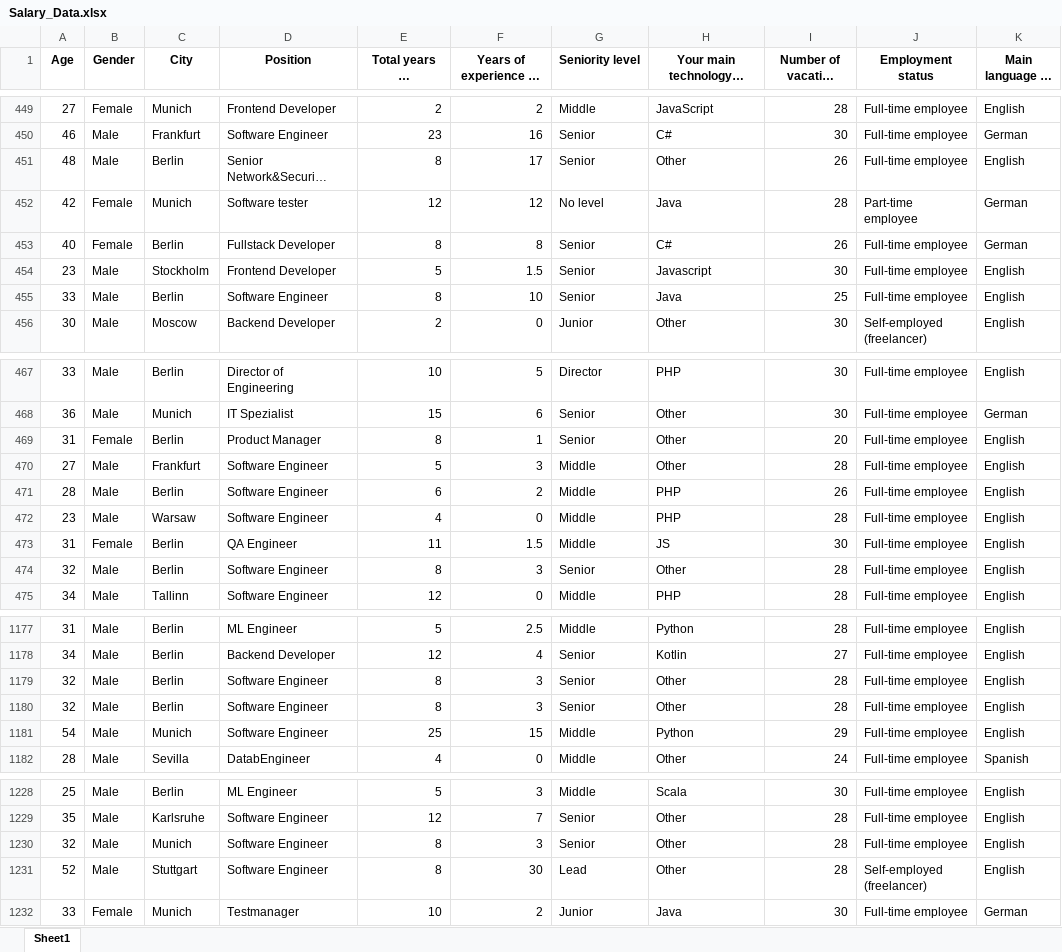
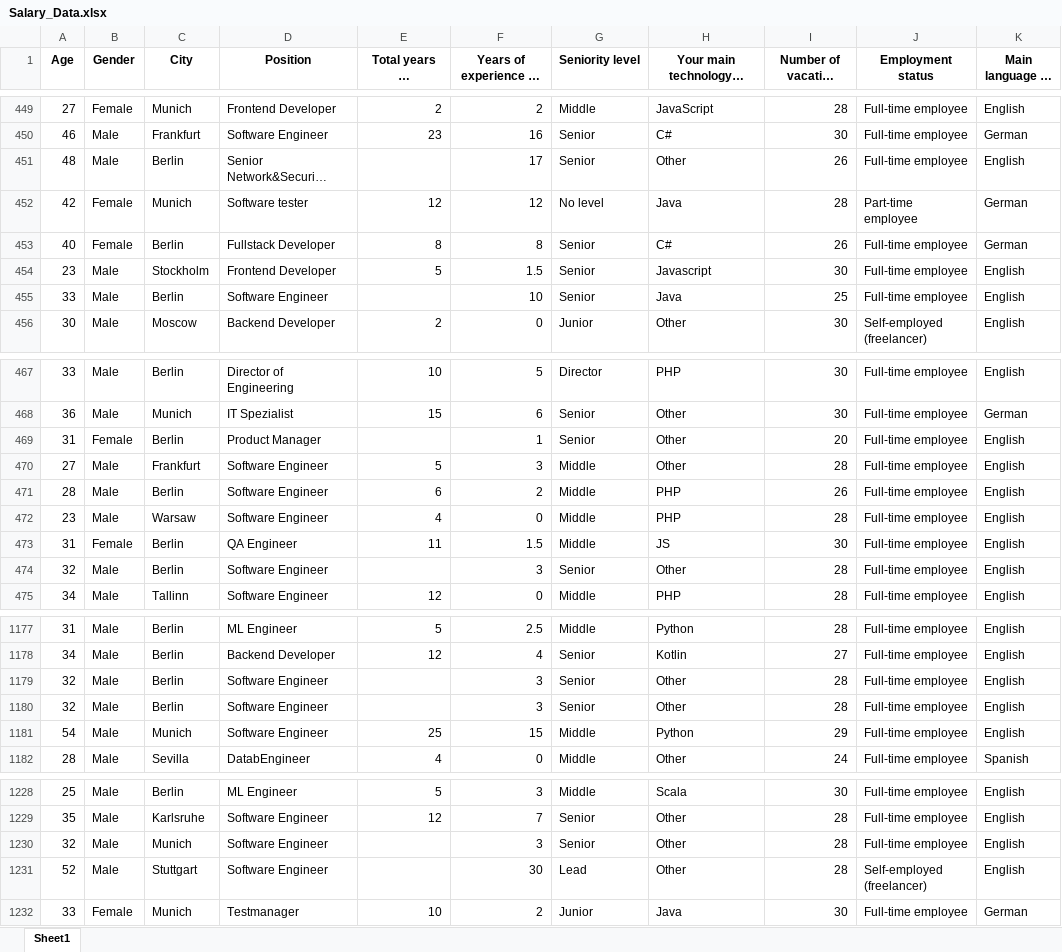
Before and after one commit to SidhST12/ItML_Asn_2_Students, an Excel workbook: Salary_Data.xlsx, sheet Sheet1, drawn as a sheet; only a part is shown, gaps mark what is left out; long unchanged cells end in …; values as stored, in another font and other column widths than the file's, no borders; the diff covers the shown part only; the diff names each change by its address in the sheet, - before the commit and + after, or states it on an @@ line.

```diff
--- a/Salary_Data.xlsx (sheet Sheet1)
+++ b/Salary_Data.xlsx (sheet Sheet1)
-E451 (Total years of experience): 8
+E451 (Total years of experience): (empty)
-E455 (Total years of experience): 8
+E455 (Total years of experience): (empty)
-E469 (Total years of experience): 8
+E469 (Total years of experience): (empty)
-E474 (Total years of experience): 8
+E474 (Total years of experience): (empty)
-E1179:E1180 (Total years of experience): 8
+E1179:E1180 (Total years of experience): (empty)
-E1230:E1231 (Total years of experience): 8
+E1230:E1231 (Total years of experience): (empty)
```
Also changed, not shown: 15 edited cells elsewhere in this sheet, 1 other file.
